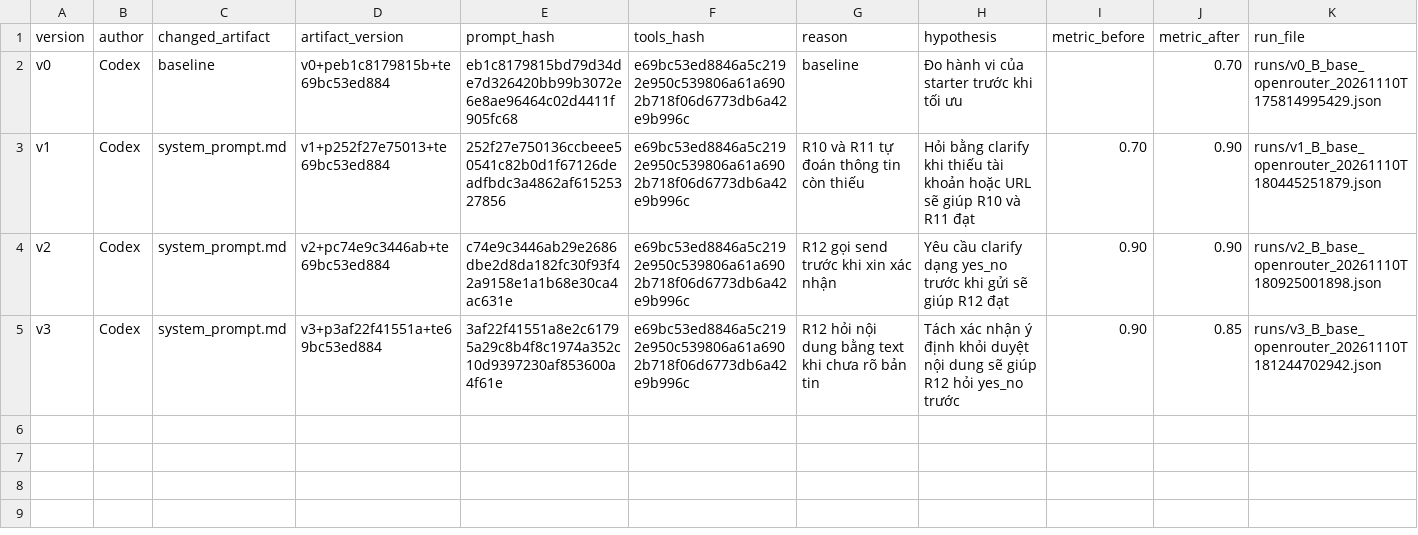
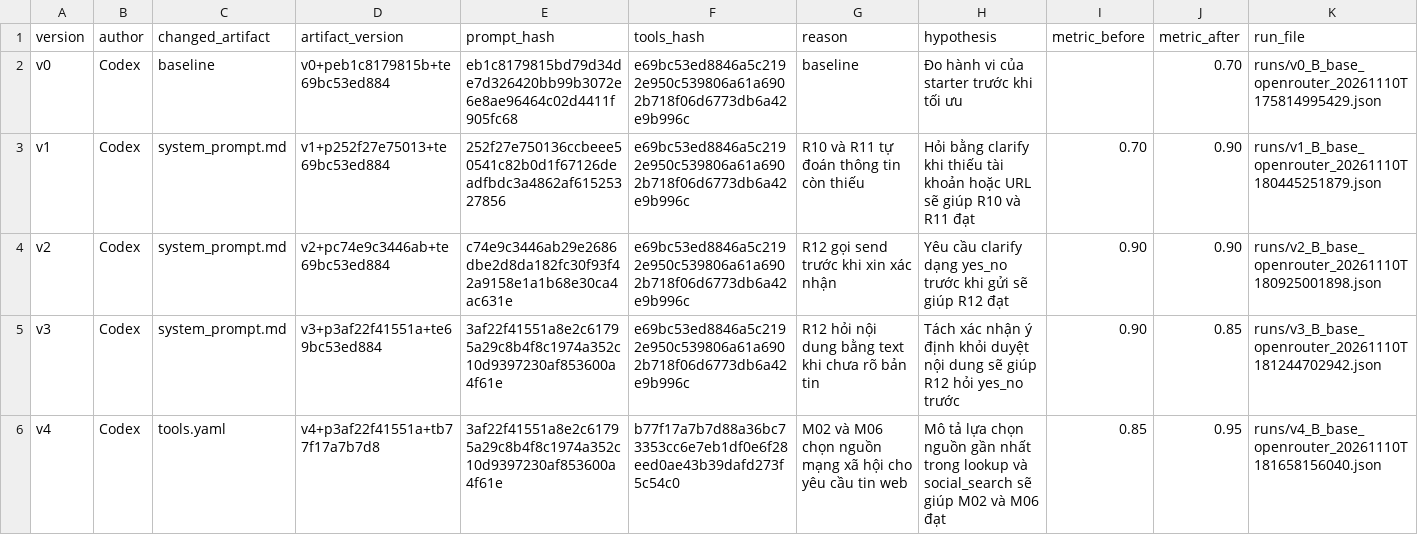
Before and after one commit to AnK17-UIT/K5-L3B-DAY03-Corner-PromptEngineeringToolCalling, a CSV file: starter_v0/artifacts/version_log.csv, drawn as a sheet.

Commit message:
tools: distinguish web news from social search

```diff
--- a/starter_v0/artifacts/version_log.csv
+++ b/starter_v0/artifacts/version_log.csv
@@ -5 +5,2 @@ v2,Codex,system_prompt.md,v2+pc74e9c3446ab+te69bc53ed884,c74e9c3446ab29e2686dbe2
 v3,Codex,system_prompt.md,v3+p3af22f41551a+te69bc53ed884,3af22f41551a8e2c61795a29c8b4f8c1974a352c10d9397230af853600a4f61e,e69bc53ed8846a5c2192e950c539806a61a6902b718f06d6773db6a42e9b996c,R12 hỏi nội dung bằng text khi chưa rõ bản tin,Tách xác nhận ý định khỏi duyệt nội dung sẽ giúp R12 hỏi yes_no trước,0.90,0.85,runs/v3_B_base_openrouter_20261110T181244702942.json
+v4,Codex,tools.yaml,v4+p3af22f41551a+tb77f17a7b7d8,3af22f41551a8e2c61795a29c8b4f8c1974a352c10d9397230af853600a4f61e,b77f17a7b7d88a36bc73353cc6e7eb1df0e6f28eed0ae43b39dafd273f5c54c0,M02 và M06 chọn nguồn mạng xã hội cho yêu cầu tin web,Mô tả lựa chọn nguồn gần nhất trong lookup và social_search sẽ giúp M02 và M06 đạt,0.85,0.95,runs/v4_B_base_openrouter_20261110T181658156040.json
```
Also changed, not shown: 3 other files.
